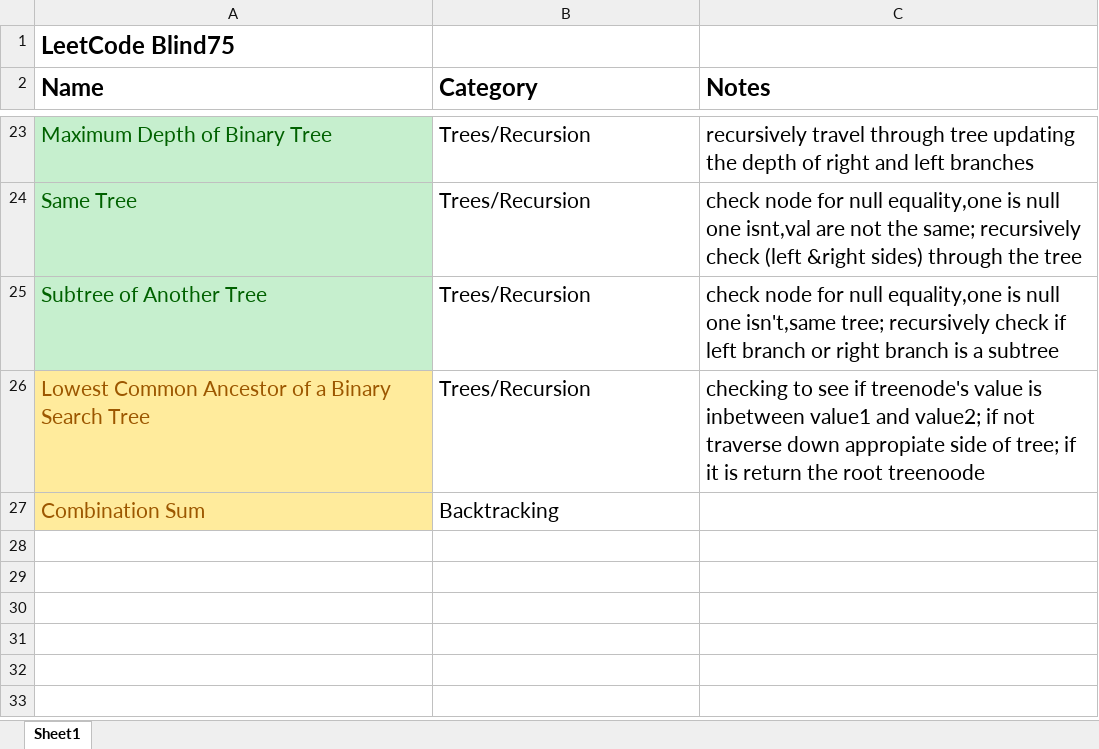
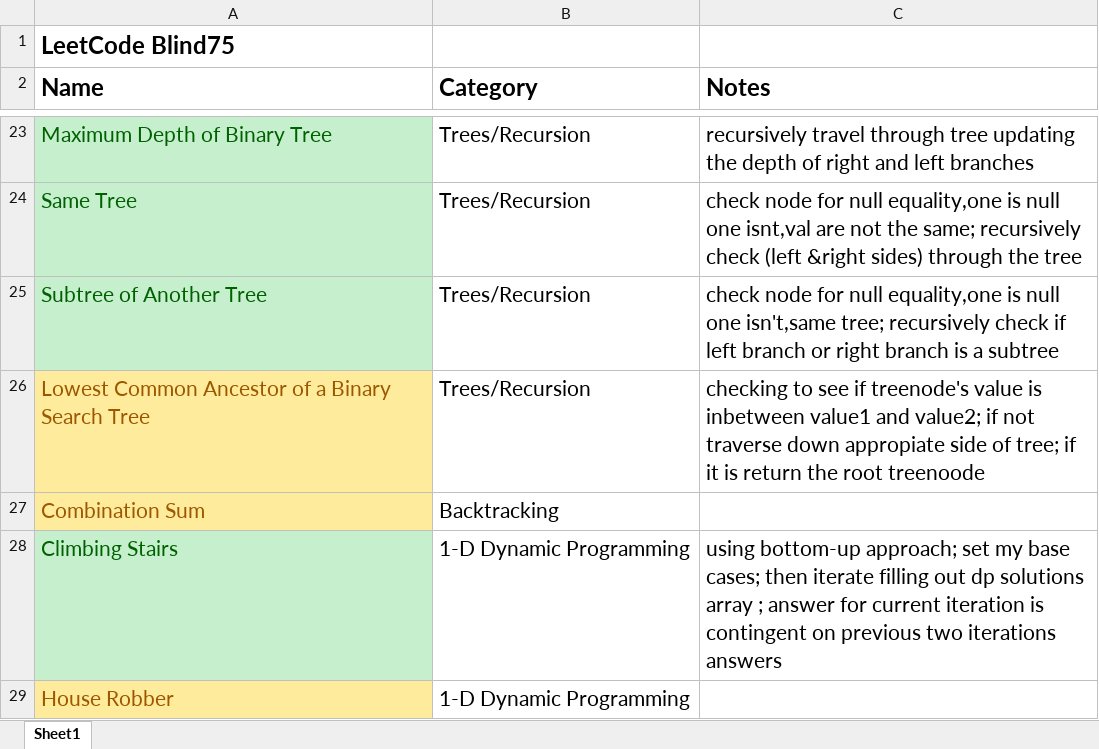
Before and after one commit to Keanu2431/Blind75, an Excel workbook: Blind75Notes.xlsx, sheet Sheet1, drawn as a sheet; only a part is shown, gaps mark what is left out; values as stored, in another font and other column widths than the file's, no borders; the diff names each change by its address in the sheet, - before the commit and + after, or states it on an @@ line.

```diff
--- a/Blind75Notes.xlsx (sheet Sheet1)
+++ b/Blind75Notes.xlsx (sheet Sheet1)
+row 28: Climbing Stairs | 1-D Dynamic Programming | using bottom-up approach; set my base cases; then iterate filling out dp solutions array ; answer for current iteration is contingent on previous two iterations answers
+row 29: House Robber | 1-D Dynamic Programming
```
Also changed, not shown: 1 other file.
